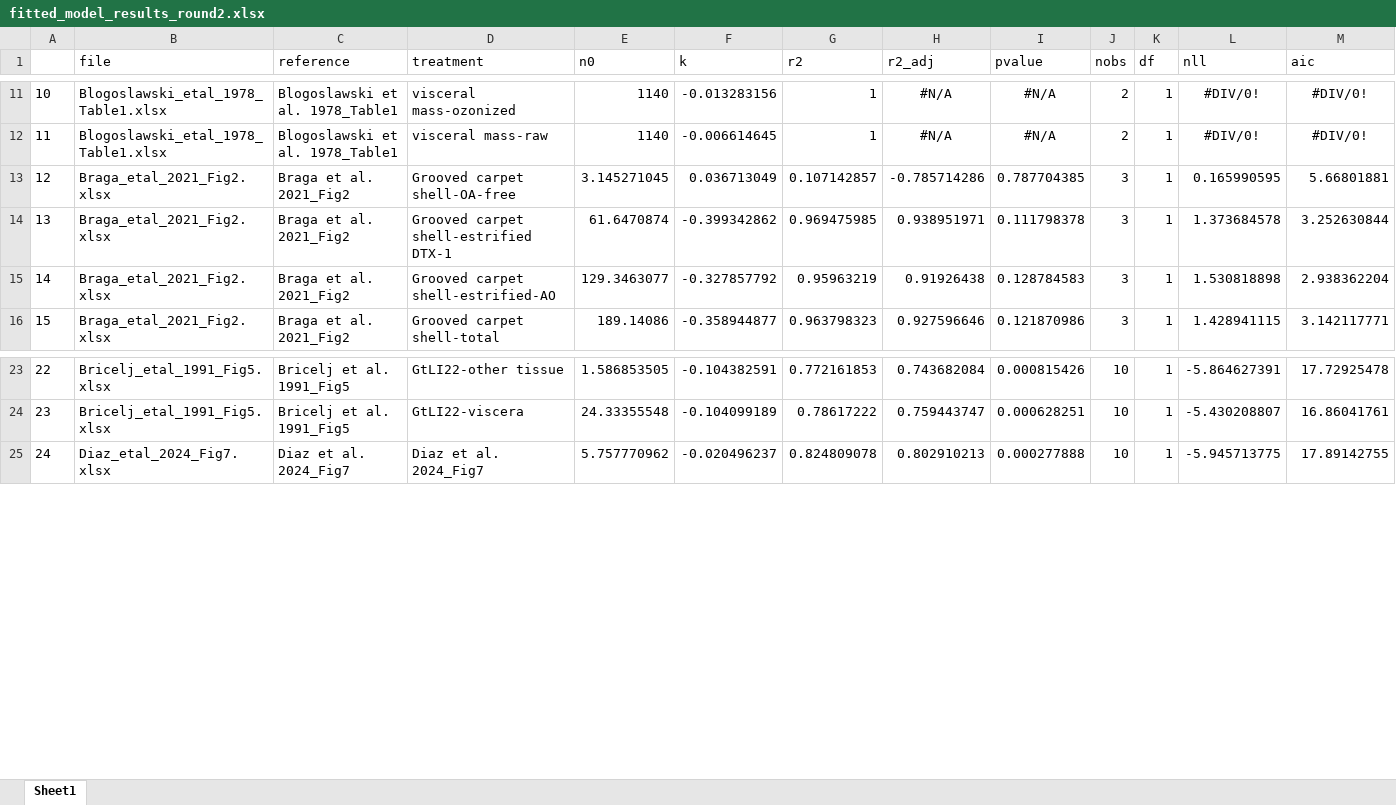
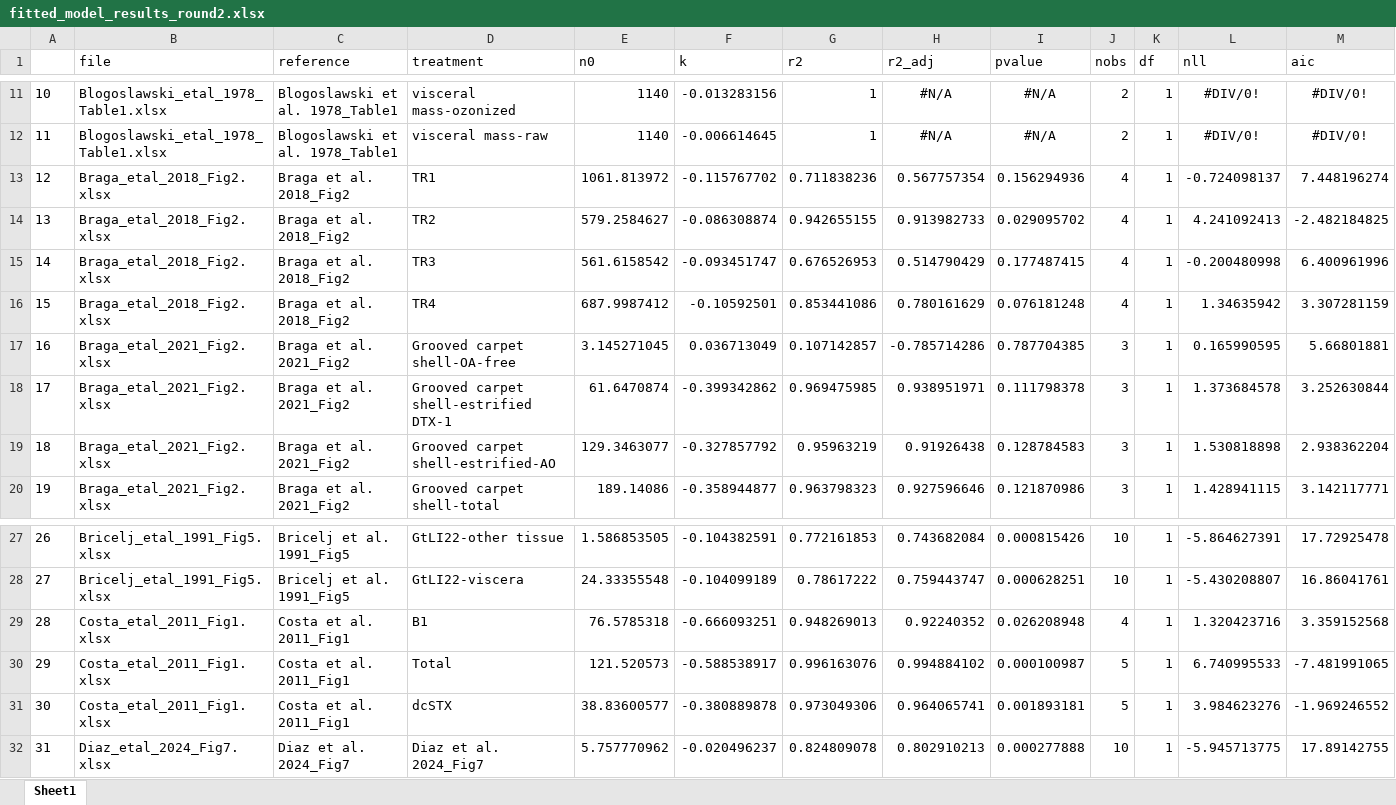
Before and after one commit to cfree14/hab_depuration, an Excel workbook: data/extracted_data/processed/fitted_model_results_round2.xlsx, sheet Sheet1, drawn as a sheet; only a part is shown, gaps mark what is left out; values as stored, in another font and other column widths than the file's, no borders; addresses are those after the commit; the diff names each change by its address in the sheet, - before the commit and + after, or states it on an @@ line.

Commit message:
finsihing round 2 data

```diff
--- a/data/extracted_data/processed/fitted_model_results_round2.xlsx (sheet Sheet1)
+++ b/data/extracted_data/processed/fitted_model_results_round2.xlsx (sheet Sheet1)
+row 13: 12 | Braga_etal_2018_Fig2.xlsx | Braga et al. 2018_Fig2 | TR1 | 1061.813972 | -0.115767702 | 0.711838236 | 0.567757354 | 0.156294936 | 4 | 1 | -0.724098137 | 7.448196274
+row 14: 13 | Braga_etal_2018_Fig2.xlsx | Braga et al. 2018_Fig2 | TR2 | 579.2584627 | -0.086308874 | 0.942655155 | 0.913982733 | 0.029095702 | 4 | 1 | 4.241092413 | -2.482184825
+row 15: 14 | Braga_etal_2018_Fig2.xlsx | Braga et al. 2018_Fig2 | TR3 | 561.6158542 | -0.093451747 | 0.676526953 | 0.514790429 | 0.177487415 | 4 | 1 | -0.200480998 | 6.400961996
+row 16: 15 | Braga_etal_2018_Fig2.xlsx | Braga et al. 2018_Fig2 | TR4 | 687.9987412 | -0.10592501 | 0.853441086 | 0.780161629 | 0.076181248 | 4 | 1 | 1.34635942 | 3.307281159
@@ column A renumbered from row 17 down @@
+row 29: 28 | Costa_etal_2011_Fig1.xlsx | Costa et al. 2011_Fig1 | B1 | 76.5785318 | -0.666093251 | 0.948269013 | 0.92240352 | 0.026208948 | 4 | 1 | 1.320423716 | 3.359152568
+row 30: 29 | Costa_etal_2011_Fig1.xlsx | Costa et al. 2011_Fig1 | Total | 121.520573 | -0.588538917 | 0.996163076 | 0.994884102 | 0.000100987 | 5 | 1 | 6.740995533 | -7.481991065
+row 31: 30 | Costa_etal_2011_Fig1.xlsx | Costa et al. 2011_Fig1 | dcSTX | 38.83600577 | -0.380889878 | 0.973049306 | 0.964065741 | 0.001893181 | 5 | 1 | 3.984623276 | -1.969246552
```
Also changed, not shown: data/lit_review/round2/raw/Biotoxin depuration database - round 2.xlsx, 10 other files.
